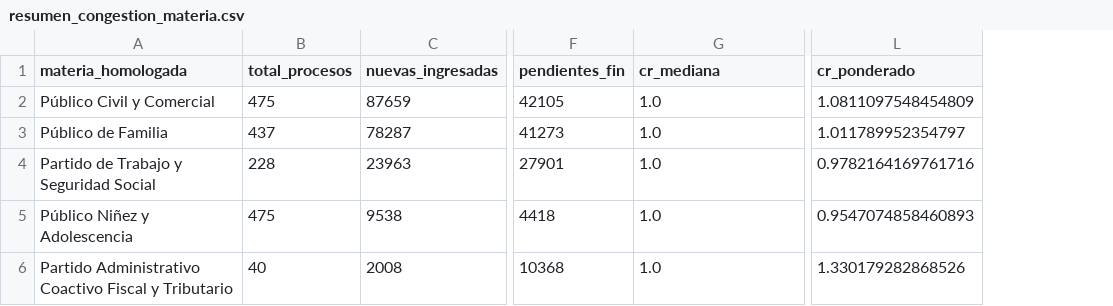
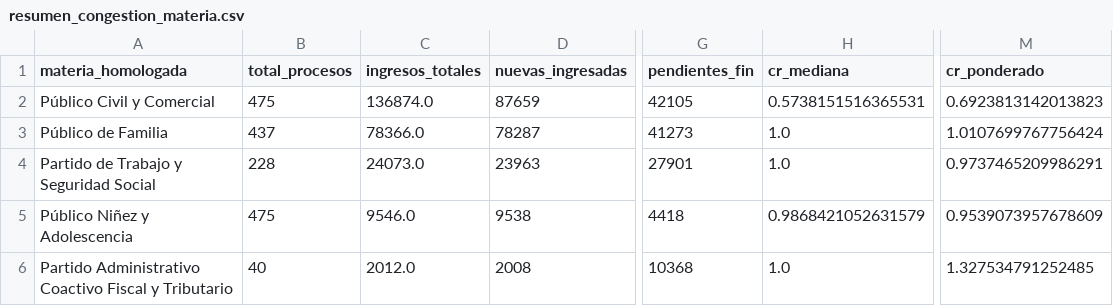
Before and after one commit to krilinxito/congestion-judicial-bolivia, a CSV file: reports/tables/resumen_congestion_materia.csv, drawn as a sheet; only a part is shown, gaps mark what is left out; addresses are those after the commit; the diff names each change by its address in the sheet, - before the commit and + after, or states it on an @@ line.

```diff
--- a/reports/tables/resumen_congestion_materia.csv
+++ b/reports/tables/resumen_congestion_materia.csv
+column C (ingresos_totales), rows 2-6: 136874.0 | 78366.0 | 24073.0 | 9546.0 | 2012.0
-H2 (cr_mediana): 1.0
+H2 (cr_mediana): 0.5738151516365531
-M2 (cr_ponderado): 1.0811097548454809
+M2 (cr_ponderado): 0.6923813142013823
-M3 (cr_ponderado): 1.011789952354797
+M3 (cr_ponderado): 1.0107699767756424
-M4 (cr_ponderado): 0.9782164169761716
+M4 (cr_ponderado): 0.9737465209986291
-H5 (cr_mediana): 1.0
+H5 (cr_mediana): 0.9868421052631579
-M5 (cr_ponderado): 0.9547074858460893
+M5 (cr_ponderado): 0.9539073957678609
-M6 (cr_ponderado): 1.330179282868526
+M6 (cr_ponderado): 1.327534791252485
```
Also changed, not shown: data/curated/eda/matriz_nulos_clasificada.csv, data/curated/eda/resumen_indicadores_materia.csv, 15 other files.
